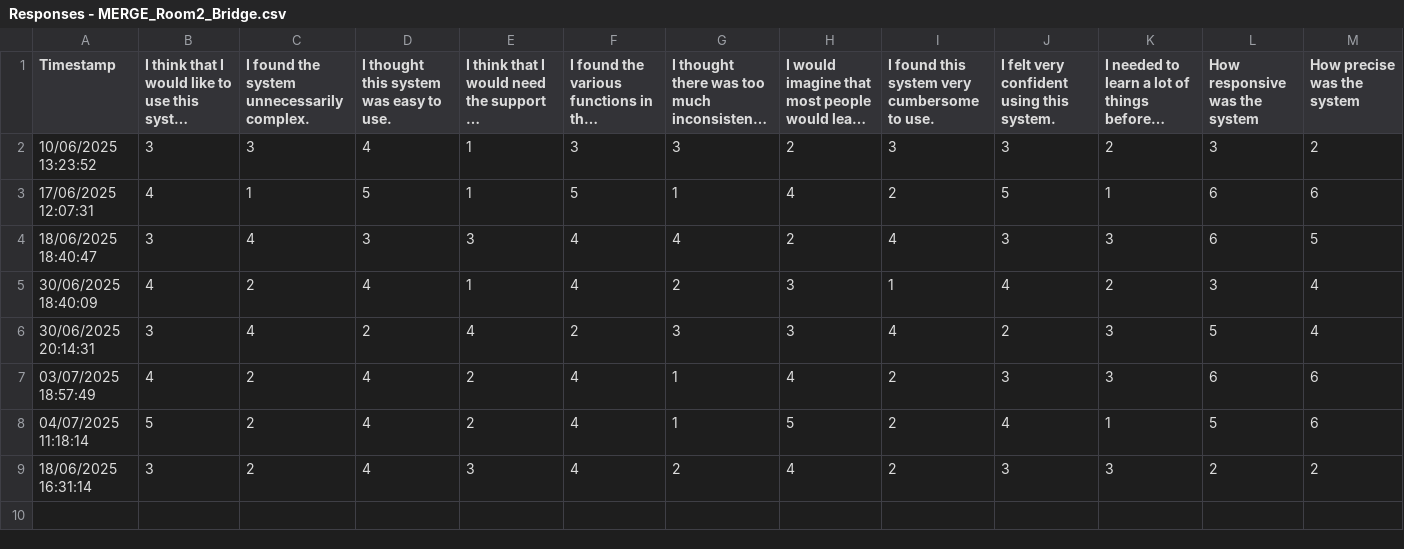
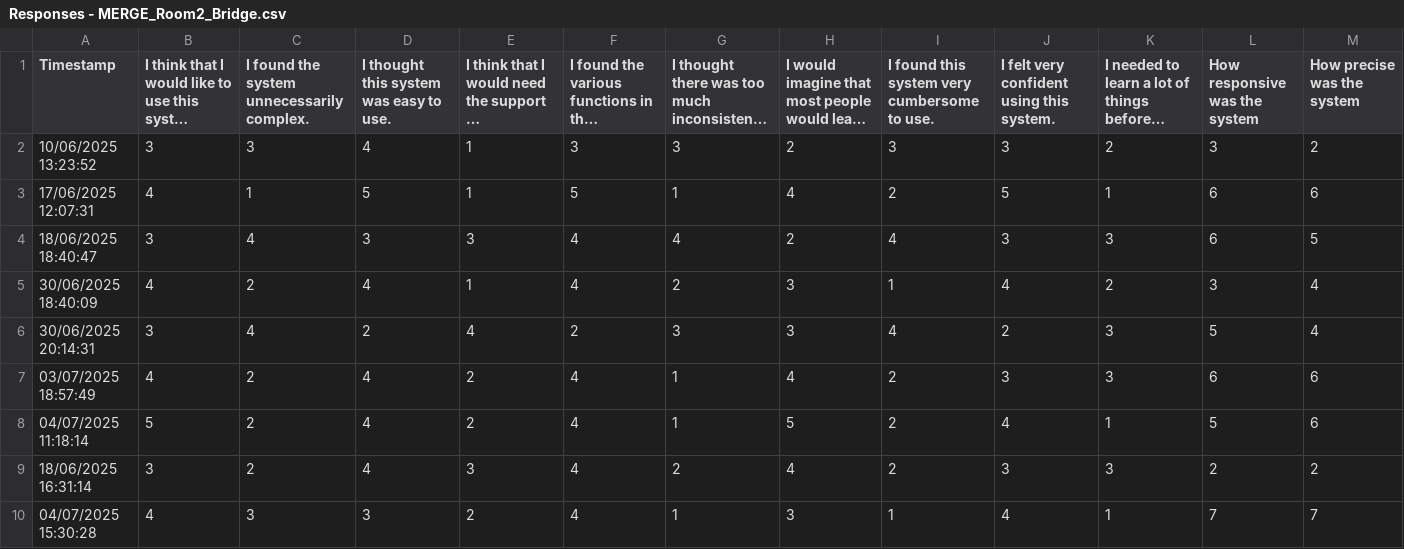
Before and after one commit to gregogiudici/musmet-pico-bridge, a CSV file: analysis/SUS_and_ADHOC/Responses - MERGE_Room2_Bridge.csv, drawn as a sheet; only a part is shown; long unchanged cells end in …; rows hold the shown columns only; the diff names each change by its address in the sheet, - before the commit and + after, or states it on an @@ line.

```diff
--- a/analysis/SUS_and_ADHOC/Responses - MERGE_Room2_Bridge.csv
+++ b/analysis/SUS_and_ADHOC/Responses - MERGE_Room2_Bridge.csv
+row 10: 04/07/2025 15:30:28 | 4 | 3 | 3 | 2 | 4 | 1 | 3 | 1 | 4 | 1 | 7 | 7
```
Also changed, not shown: analysis/SUS_and_ADHOC/Responses - MERGE_Room1_Bridge.csv, analysis/SUS_and_ADHOC/Responses - MERGE_Room1_Laptop.csv, 16 other files.
